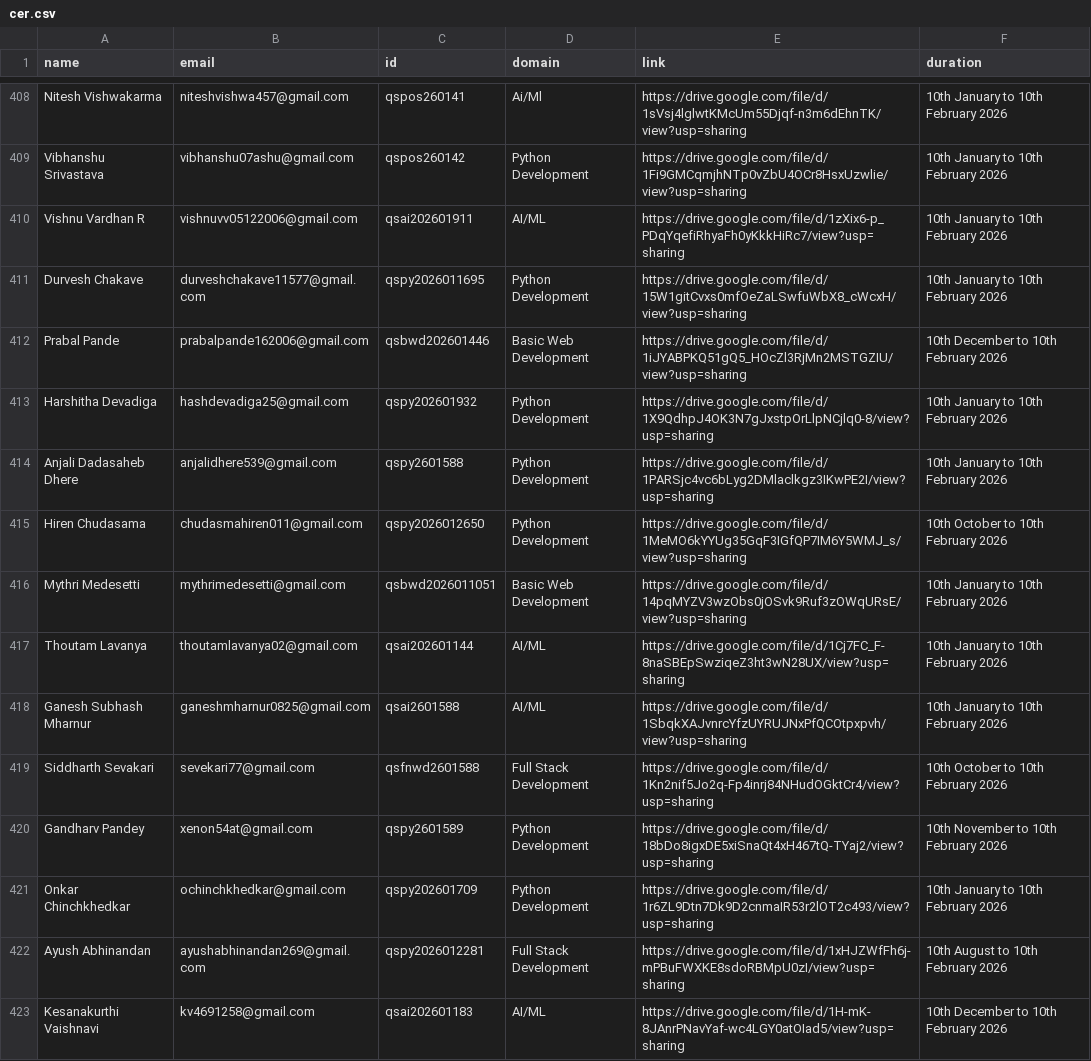
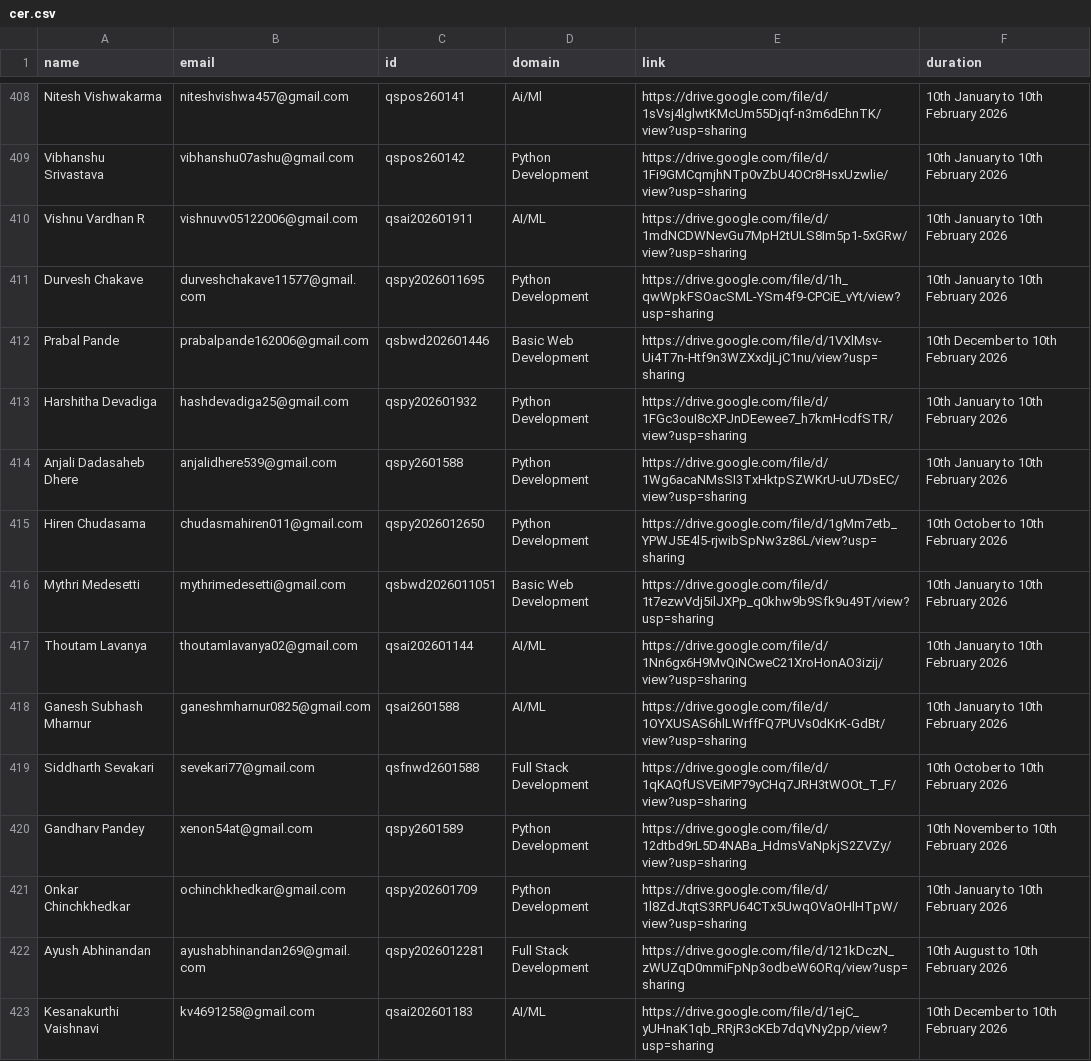
Before and after one commit to arnabroy2003/qskill_backend, a CSV file: cer.csv, drawn as a sheet; only a part is shown, gaps mark what is left out; the diff covers the shown part only.

Commit message:
update

```diff
--- a/cer.csv
+++ b/cer.csv
@@ -409,15 +409,15 @@ Nitesh Vishwakarma,niteshvishwa457@gmail.com,qspos260141,Ai/Ml,https://drive.goo
 Vibhanshu Srivastava,vibhanshu07ashu@gmail.com,qspos260142,Python Development,https://drive.google.com/file/d/1Fi9GMCqmjhNTp0vZbU4OCr8HsxUzwlie/view?usp=sharing,10th January to 10th February 2026,
-Vishnu Vardhan R,vishnuvv05122006@gmail.com,qsai202601911,AI/ML,https://drive.google.com/file/d/1zXix6-p_PDqYqefiRhyaFh0yKkkHiRc7/view?usp=sharing,10th January to 10th February 2026,
-Durvesh Chakave,durveshchakave11577@gmail.com,qspy2026011695,Python Development,https://drive.google.com/file/d/15W1gitCvxs0mfOeZaLSwfuWbX8_cWcxH/view?usp=sharing,10th January to 10th February 2026,
-Prabal Pande,prabalpande162006@gmail.com,qsbwd202601446,Basic Web Development,https://drive.google.com/file/d/1iJYABPKQ51gQ5_HOcZl3RjMn2MSTGZIU/view?usp=sharing,10th December to 10th February 2026,
-Harshitha Devadiga,hashdevadiga25@gmail.com,qspy202601932,Python Development,https://drive.google.com/file/d/1X9QdhpJ4OK3N7gJxstpOrLlpNCjlq0-8/view?usp=sharing,10th January to 10th February 2026,
-Anjali Dadasaheb Dhere,anjalidhere539@gmail.com,qspy2601588,Python Development,https://drive.google.com/file/d/1PARSjc4vc6bLyg2DMlaclkgz3IKwPE2I/view?usp=sharing,10th January to 10th February 2026,
-Hiren Chudasama,chudasmahiren011@gmail.com,qspy2026012650,Python Development,https://drive.google.com/file/d/1MeMO6kYYUg35GqF3IGfQP7IM6Y5WMJ_s/view?usp=sharing,10th October to 10th February 2026,
-Mythri Medesetti,mythrimedesetti@gmail.com,qsbwd2026011051,Basic Web Development,https://drive.google.com/file/d/14pqMYZV3wzObs0jOSvk9Ruf3zOWqURsE/view?usp=sharing,10th January to 10th February 2026,
-Thoutam Lavanya,thoutamlavanya02@gmail.com,qsai202601144,AI/ML,https://drive.google.com/file/d/1Cj7FC_F-8naSBEpSwziqeZ3ht3wN28UX/view?usp=sharing,10th January to 10th February 2026,
-Ganesh Subhash Mharnur,ganeshmharnur0825@gmail.com,qsai2601588,AI/ML,https://drive.google.com/file/d/1SbqkXAJvnrcYfzUYRUJNxPfQCOtpxpvh/view?usp=sharing,10th January to 10th February 2026,
-Siddharth Sevakari,sevekari77@gmail.com,qsfnwd2601588,Full Stack Development,https://drive.google.com/file/d/1Kn2nif5Jo2q-Fp4inrj84NHudOGktCr4/view?usp=sharing,10th October to 10th February 2026,
-Gandharv Pandey,xenon54at@gmail.com,qspy2601589,Python Development,https://drive.google.com/file/d/18bDo8igxDE5xiSnaQt4xH467tQ-TYaj2/view?usp=sharing,10th November to 10th February 2026,
-Onkar Chinchkhedkar,ochinchkhedkar@gmail.com,qspy202601709,Python Development,https://drive.google.com/file/d/1r6ZL9Dtn7Dk9D2cnmaIR53r2lOT2c493/view?usp=sharing,10th January to 10th February 2026,
-Ayush Abhinandan,ayushabhinandan269@gmail.com,qspy2026012281,Full Stack Development,https://drive.google.com/file/d/1xHJZWfFh6j-mPBuFWXKE8sdoRBMpU0zI/view?usp=sharing,10th August to 10th February 2026,
-Kesanakurthi Vaishnavi,kv4691258@gmail.com,qsai202601183,AI/ML,https://drive.google.com/file/d/1H-mK-8JAnrPNavYaf-wc4LGY0atOIad5/view?usp=sharing,10th December to 10th February 2026,
+Vishnu Vardhan R,vishnuvv05122006@gmail.com,qsai202601911,AI/ML,https://drive.google.com/file/d/1mdNCDWNevGu7MpH2tULS8Im5p1-5xGRw/view?usp=sharing,10th January to 10th February 2026,
+Durvesh Chakave,durveshchakave11577@gmail.com,qspy2026011695,Python Development,https://drive.google.com/file/d/1h_qwWpkFSOacSML-YSm4f9-CPCiE_vYt/view?usp=sharing,10th January to 10th February 2026,
+Prabal Pande,prabalpande162006@gmail.com,qsbwd202601446,Basic Web Development,https://drive.google.com/file/d/1VXlMsv-Ui4T7n-Htf9n3WZXxdjLjC1nu/view?usp=sharing,10th December to 10th February 2026,
+Harshitha Devadiga,hashdevadiga25@gmail.com,qspy202601932,Python Development,https://drive.google.com/file/d/1FGc3ouI8cXPJnDEewee7_h7kmHcdfSTR/view?usp=sharing,10th January to 10th February 2026,
+Anjali Dadasaheb Dhere,anjalidhere539@gmail.com,qspy2601588,Python Development,https://drive.google.com/file/d/1Wg6acaNMsSI3TxHktpSZWKrU-uU7DsEC/view?usp=sharing,10th January to 10th February 2026,
+Hiren Chudasama,chudasmahiren011@gmail.com,qspy2026012650,Python Development,https://drive.google.com/file/d/1gMm7etb_YPWJ5E4l5-rjwibSpNw3z86L/view?usp=sharing,10th October to 10th February 2026,
+Mythri Medesetti,mythrimedesetti@gmail.com,qsbwd2026011051,Basic Web Development,https://drive.google.com/file/d/1t7ezwVdj5ilJXPp_q0khw9b9Sfk9u49T/view?usp=sharing,10th January to 10th February 2026,
+Thoutam Lavanya,thoutamlavanya02@gmail.com,qsai202601144,AI/ML,https://drive.google.com/file/d/1Nn6gx6H9MvQiNCweC21XroHonAO3izij/view?usp=sharing,10th January to 10th February 2026,
+Ganesh Subhash Mharnur,ganeshmharnur0825@gmail.com,qsai2601588,AI/ML,https://drive.google.com/file/d/1OYXUSAS6hlLWrffFQ7PUVs0dKrK-GdBt/view?usp=sharing,10th January to 10th February 2026,
+Siddharth Sevakari,sevekari77@gmail.com,qsfnwd2601588,Full Stack Development,https://drive.google.com/file/d/1qKAQfUSVEiMP79yCHq7JRH3tWOOt_T_F/view?usp=sharing,10th October to 10th February 2026,
+Gandharv Pandey,xenon54at@gmail.com,qspy2601589,Python Development,https://drive.google.com/file/d/12dtbd9rL5D4NABa_HdmsVaNpkjS2ZVZy/view?usp=sharing,10th November to 10th February 2026,
+Onkar Chinchkhedkar,ochinchkhedkar@gmail.com,qspy202601709,Python Development,https://drive.google.com/file/d/1l8ZdJtqtS3RPU64CTx5UwqOVaOHlHTpW/view?usp=sharing,10th January to 10th February 2026,
+Ayush Abhinandan,ayushabhinandan269@gmail.com,qspy2026012281,Full Stack Development,https://drive.google.com/file/d/121kDczN_zWUZqD0mmiFpNp3odbeW6ORq/view?usp=sharing,10th August to 10th February 2026,
+Kesanakurthi Vaishnavi,kv4691258@gmail.com,qsai202601183,AI/ML,https://drive.google.com/file/d/1ejC_yUHnaK1qb_RRjR3cKEb7dqVNy2pp/view?usp=sharing,10th December to 10th February 2026,
```
Also changed, not shown: 41 edited cells elsewhere in this file.
